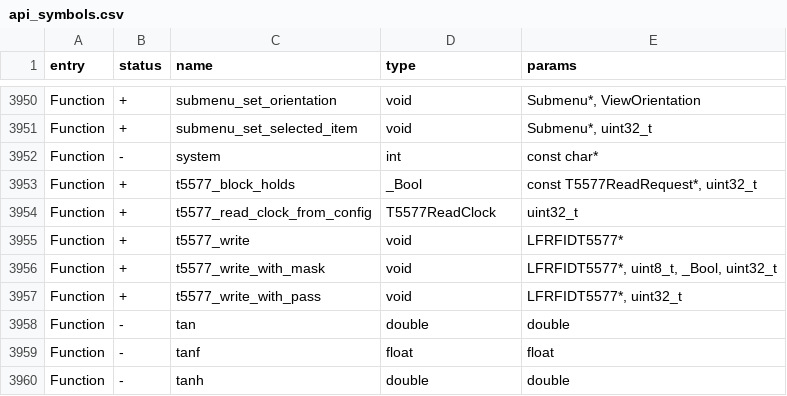
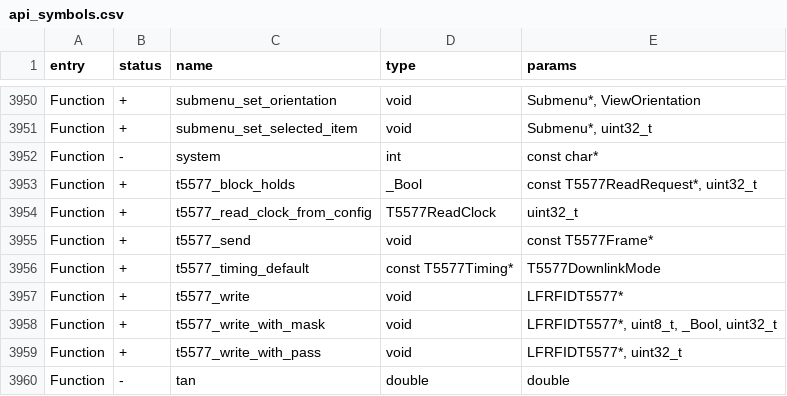
Before and after one commit to DarkFlippers/unleashed-firmware, a CSV file: targets/f7/api_symbols.csv, drawn as a sheet; only a part is shown, gaps mark what is left out; the shorter side is filled out with more unchanged rows.

```diff
--- a/targets/f7/api_symbols.csv
+++ b/targets/f7/api_symbols.csv
@@ -3954,2 +3954,4 @@ Function,+,t5577_block_holds,_Bool,"const T5577ReadRequest*, uint32_t"
 Function,+,t5577_read_clock_from_config,T5577ReadClock,uint32_t
+Function,+,t5577_send,void,const T5577Frame*
+Function,+,t5577_timing_default,const T5577Timing*,T5577DownlinkMode
 Function,+,t5577_write,void,LFRFIDT5577*
```
Also changed, not shown: 2 other files.
